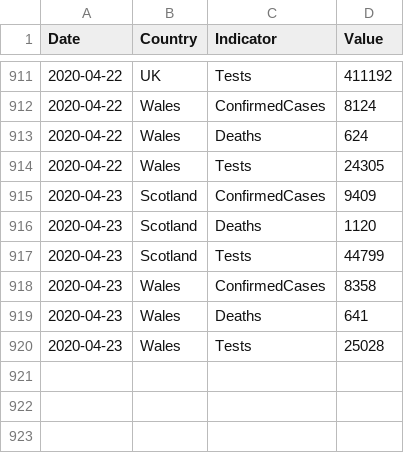
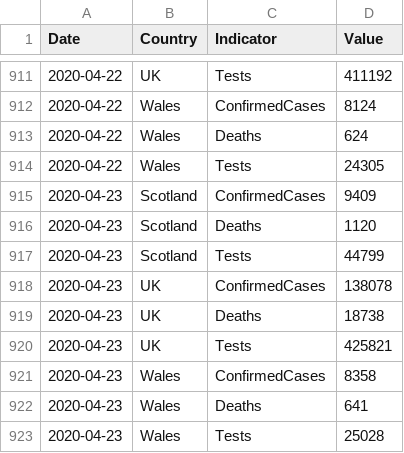
Before and after one commit to tomwhite/covid-19-uk-data, a CSV file: data/covid-19-indicators-uk.csv, drawn as a sheet; only a part is shown, gaps mark what is left out; the diff names each change by its address in the sheet, - before the commit and + after, or states it on an @@ line.

```diff
--- a/data/covid-19-indicators-uk.csv
+++ b/data/covid-19-indicators-uk.csv
+row 918: 2020-04-23 | UK | ConfirmedCases | 138078
+row 919: 2020-04-23 | UK | Deaths | 18738
+row 920: 2020-04-23 | UK | Tests | 425821
```
Also changed, not shown: data/covid-19-totals-uk.csv, 2 other files.
